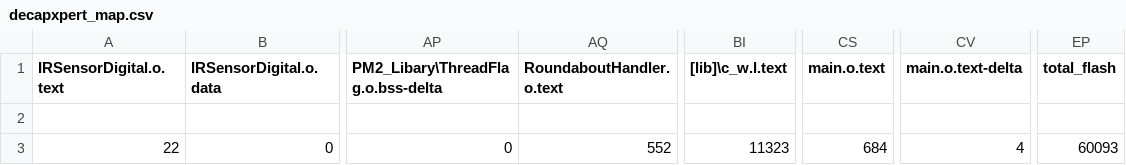
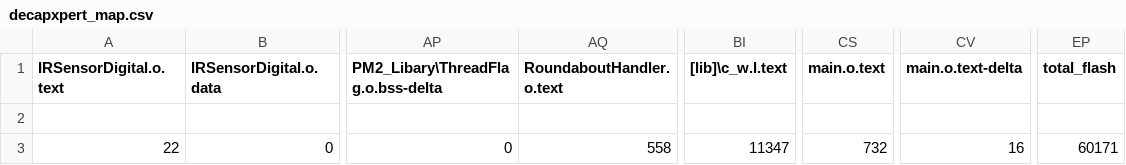
Before and after one commit to yndex1/DecapXpert, a CSV file: BUILD/NUCLEO_F446RE/ARMC6/decapxpert_map.csv, drawn as a sheet; only a part is shown, gaps mark what is left out; the diff names each change by its address in the sheet, - before the commit and + after, or states it on an @@ line.

```diff
--- a/BUILD/NUCLEO_F446RE/ARMC6/decapxpert_map.csv
+++ b/BUILD/NUCLEO_F446RE/ARMC6/decapxpert_map.csv
-AQ3 (RoundaboutHandler.o.text): 552
+AQ3 (RoundaboutHandler.o.text): 558
-BI3 ([lib]\c_w.l.text): 11323
+BI3 ([lib]\c_w.l.text): 11347
-CS3 (main.o.text): 684
+CS3 (main.o.text): 732
-CV3 (main.o.text-delta): 4
+CV3 (main.o.text-delta): 16
-EP3 (total_flash): 60093
+EP3 (total_flash): 60171
```
Also changed, not shown: 11 other files.
